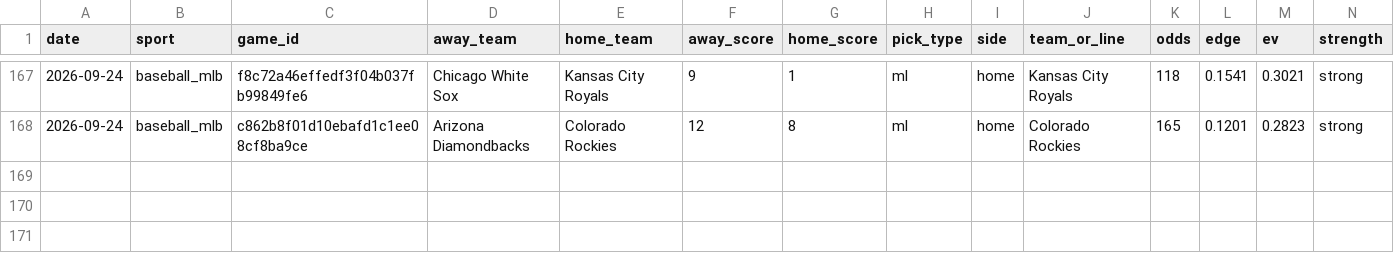
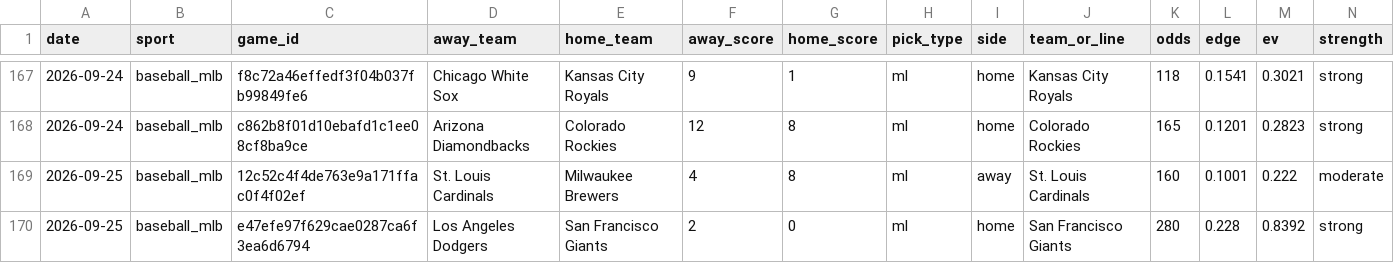
Before and after one commit to pdaly42/sports-edge, a CSV file: results_log.csv, drawn as a sheet; only a part is shown, gaps mark what is left out; rows hold the shown columns only; the diff names each change by its address in the sheet, - before the commit and + after, or states it on an @@ line.

```diff
--- a/results_log.csv
+++ b/results_log.csv
+row 169: 2026-09-25 | baseball_mlb | 12c52c4f4de763e9a171ffac0f4f02ef | St. Louis Cardinals | Milwaukee Brewers | 4 | 8 | ml | away | St. Louis Cardinals | 160 | 0.1001 | 0.222 | moderate
+row 170: 2026-09-25 | baseball_mlb | e47efe97f629cae0287ca6f3ea6d6794 | Los Angeles Dodgers | San Francisco Giants | 2 | 0 | ml | home | San Francisco Giants | 280 | 0.228 | 0.8392 | strong
```
Also changed, not shown: data/raw/cfb/games_2026.csv, data/raw/cfb/ppa_games_2026.csv, 1 other file.
